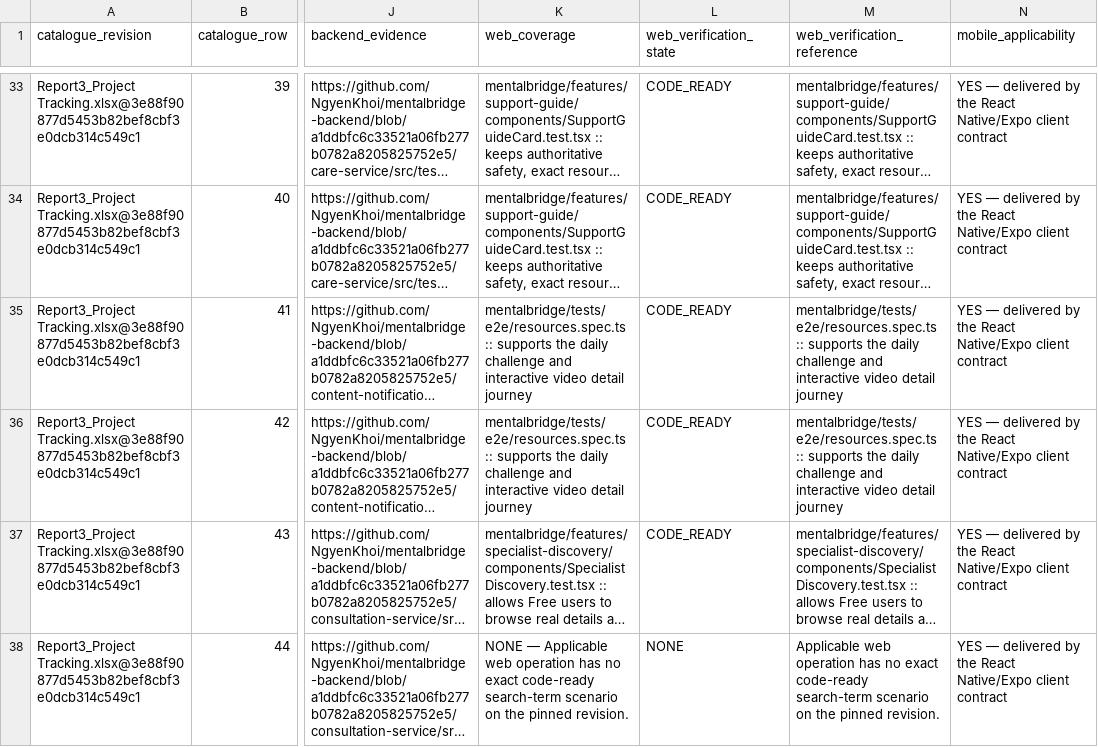
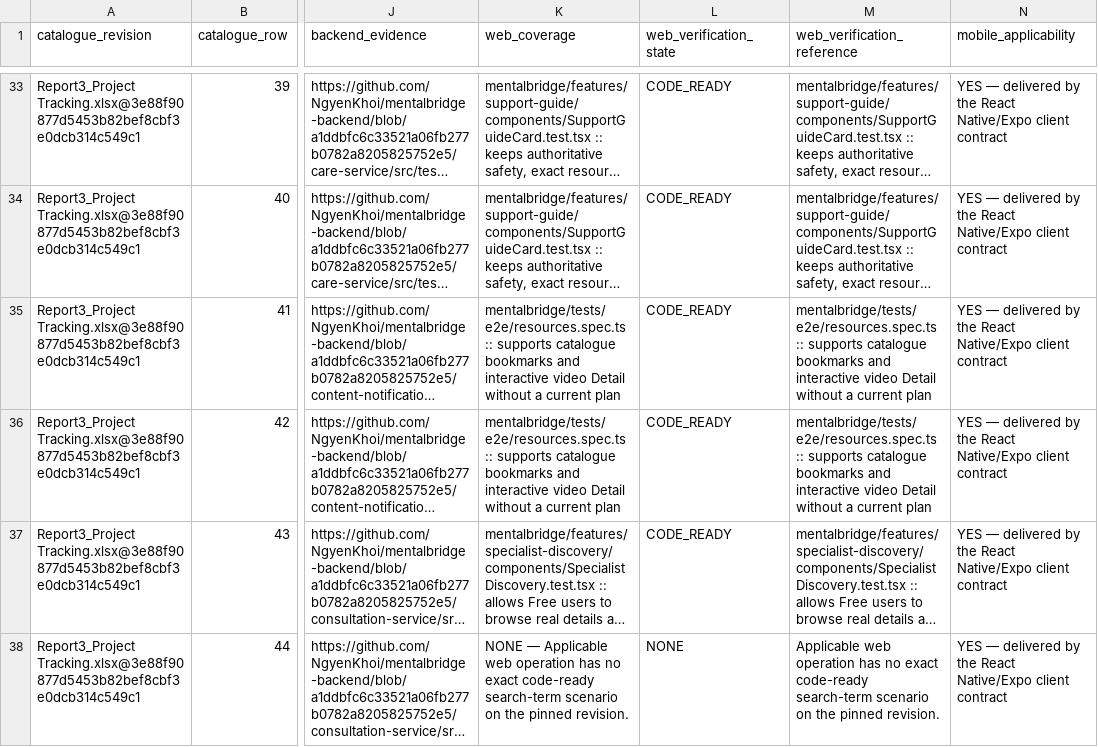
Before and after one commit to NgyenKhoi/mentalbridge-frontend, a CSV file: mentalbridge/docs/reports/mb-624/uc-traceability-v1.csv, drawn as a sheet; only a part is shown, gaps mark what is left out; long unchanged cells end in …; the diff names each change by its address in the sheet, - before the commit and + after, or states it on an @@ line.

```diff
--- a/mentalbridge/docs/reports/mb-624/uc-traceability-v1.csv
+++ b/mentalbridge/docs/reports/mb-624/uc-traceability-v1.csv
-K35:K36 (web_coverage): …:: supports the daily challenge and interactive video detail journey
+K35:K36 (web_coverage): …:: supports catalogue bookmarks and interactive video Detail without a current plan
-M35:M36 (web_verification_reference): …:: supports the daily challenge and interactive video detail journey
+M35:M36 (web_verification_reference): …:: supports catalogue bookmarks and interactive video Detail without a current plan
```
Also changed, not shown: 57 other files.
